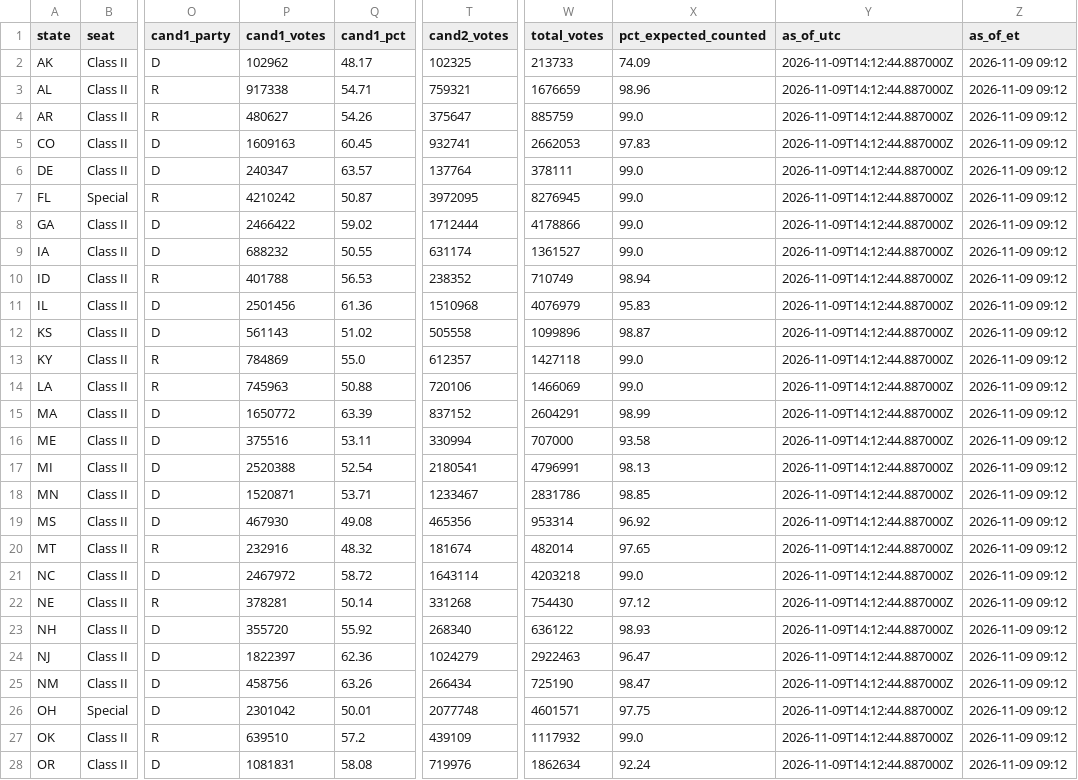
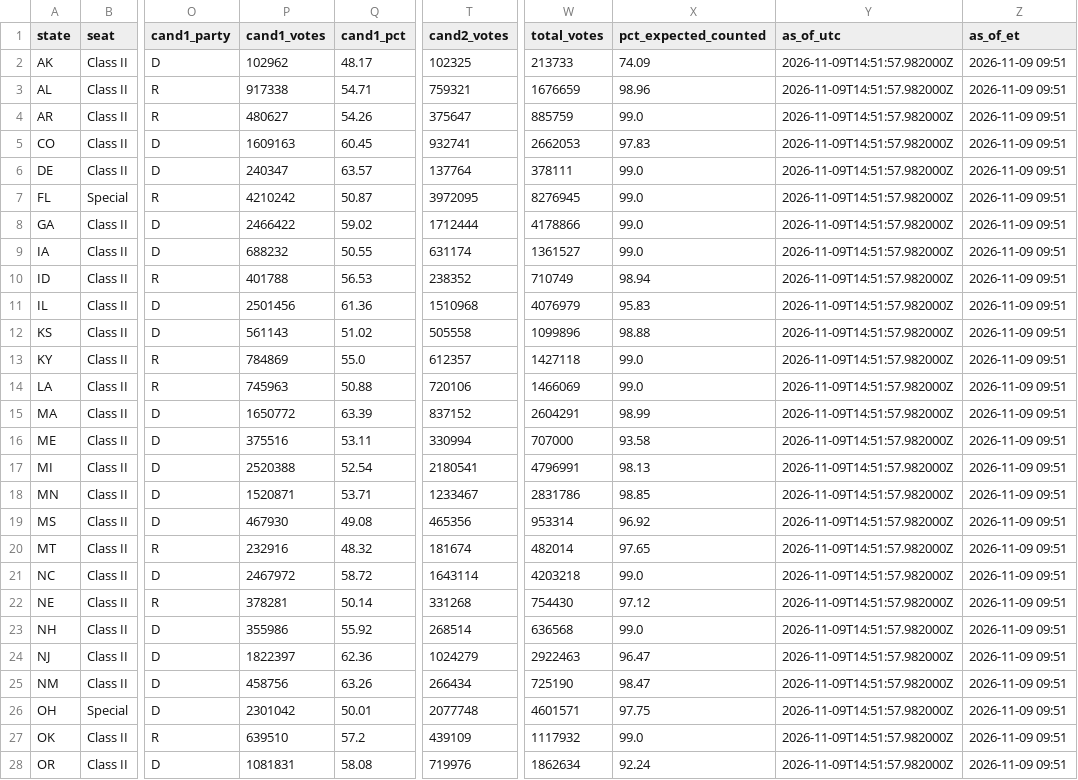
Before and after one commit to jcervas/maps, a CSV file: redrawn-districts-2026/data/senate_results_2026.csv, drawn as a sheet; only a part is shown, gaps mark what is left out; the diff covers the shown part only; the diff names each change by its address in the sheet, - before the commit and + after, or states it on an @@ line.

```diff
--- a/redrawn-districts-2026/data/senate_results_2026.csv
+++ b/redrawn-districts-2026/data/senate_results_2026.csv
-Y2:Y28 (as_of_utc): 2026-11-09T14:12:44.887000Z
+Y2:Y28 (as_of_utc): 2026-11-09T14:51:57.982000Z
-Z2:Z28 (as_of_et): 2026-11-09 09:12
+Z2:Z28 (as_of_et): 2026-11-09 09:51
-X12 (pct_expected_counted): 98.87
+X12 (pct_expected_counted): 98.88
-P23 (cand1_votes): 355720
+P23 (cand1_votes): 355986
-T23 (cand2_votes): 268340
+T23 (cand2_votes): 268514
-W23 (total_votes): 636122
+W23 (total_votes): 636568
-X23 (pct_expected_counted): 98.93
+X23 (pct_expected_counted): 99.0
```
Also changed, not shown: 19 edited cells elsewhere in this file, redrawn-districts-2026/data/house_results_2026.csv, 2 other files.
